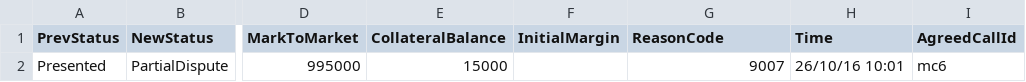
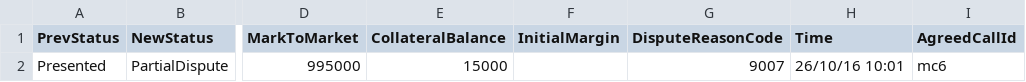
Before and after one commit to AcuoFS/acuo-data, a CSV file: CSV/margincall/info2.csv, drawn as a sheet; only a part is shown, gaps mark what is left out; the diff names each change by its address in the sheet, - before the commit and + after, or states it on an @@ line.

Commit message:
OW-72 Fix in info9, info2

```diff
--- a/CSV/margincall/info2.csv
+++ b/CSV/margincall/info2.csv
-G1: ReasonCode
+G1: DisputeReasonCode
```
Also changed, not shown: CSV/margincall/info9.csv.
